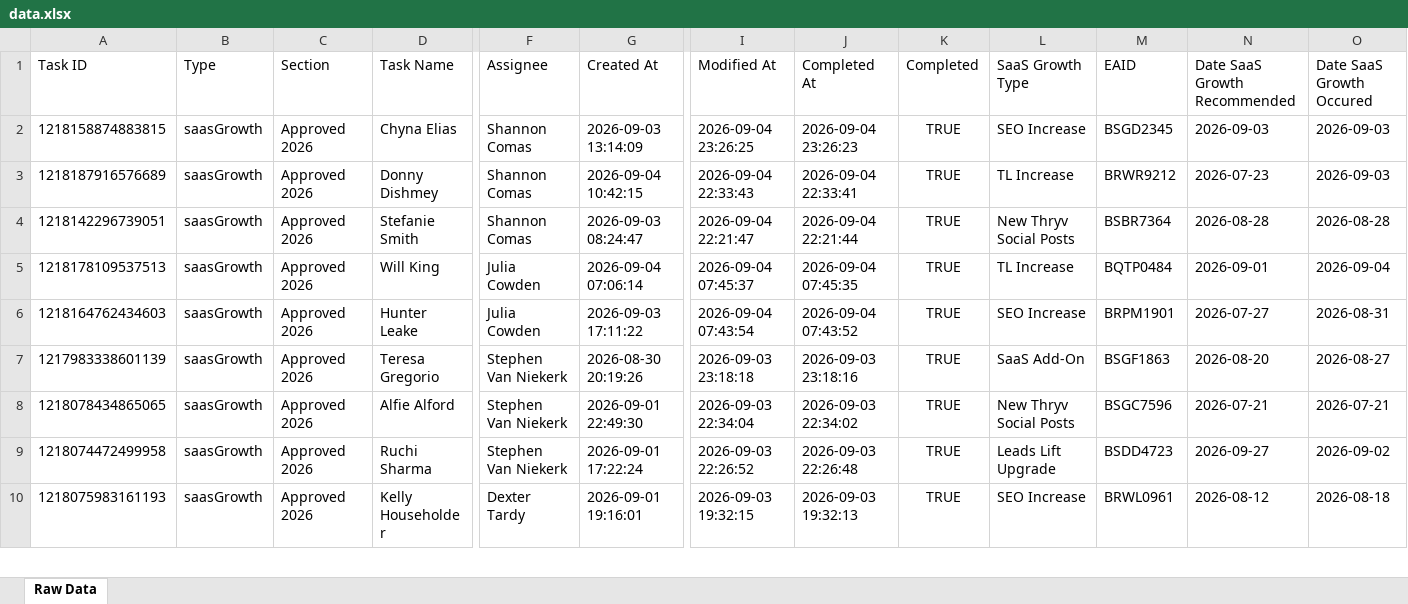
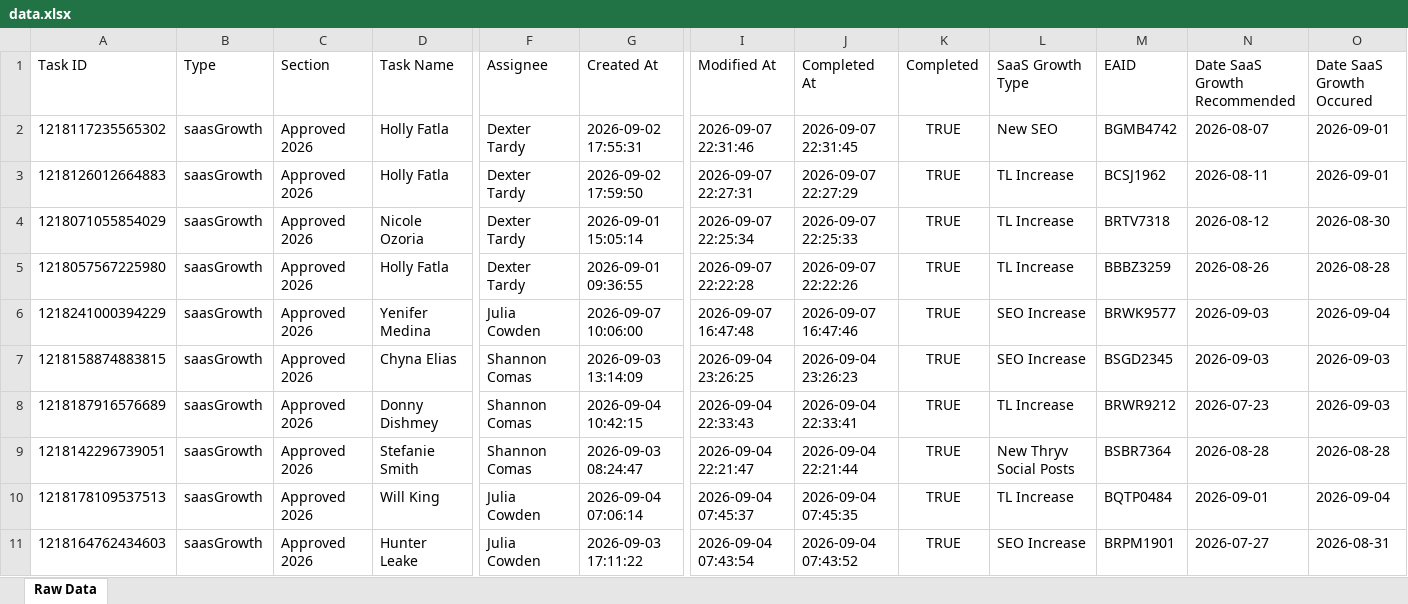
Before and after one commit to timramosthryv/saas-growth-dashboard, an Excel workbook: data.xlsx, sheet Raw Data, drawn as a sheet; only a part is shown, gaps mark what is left out; the shorter side is filled out with more unchanged rows; values as stored, in another font and other column widths than the file's, no borders; rows hold the shown columns only; the diff names each change by its address in the sheet, - before the commit and + after, or states it on an @@ line.

```diff
--- a/data.xlsx (sheet Raw Data)
+++ b/data.xlsx (sheet Raw Data)
+row 2: 1218117235565302 | saasGrowth | Approved 2026 | Holly Fatla | Dexter Tardy | 2026-09-02 17:55:31 | 2026-09-07 22:31:46 | 2026-09-07 22:31:45 | TRUE | New SEO | BGMB4742 | 2026-08-07 | 2026-09-01
+row 3: 1218126012664883 | saasGrowth | Approved 2026 | Holly Fatla | Dexter Tardy | 2026-09-02 17:59:50 | 2026-09-07 22:27:31 | 2026-09-07 22:27:29 | TRUE | TL Increase | BCSJ1962 | 2026-08-11 | 2026-09-01
+row 4: 1218071055854029 | saasGrowth | Approved 2026 | Nicole Ozoria | Dexter Tardy | 2026-09-01 15:05:14 | 2026-09-07 22:25:34 | 2026-09-07 22:25:33 | TRUE | TL Increase | BRTV7318 | 2026-08-12 | 2026-08-30
+row 5: 1218057567225980 | saasGrowth | Approved 2026 | Holly Fatla | Dexter Tardy | 2026-09-01 09:36:55 | 2026-09-07 22:22:28 | 2026-09-07 22:22:26 | TRUE | TL Increase | BBBZ3259 | 2026-08-26 | 2026-08-28
+row 6: 1218241000394229 | saasGrowth | Approved 2026 | Yenifer Medina | Julia Cowden | 2026-09-07 10:06:00 | 2026-09-07 16:47:48 | 2026-09-07 16:47:46 | TRUE | SEO Increase | BRWK9577 | 2026-09-03 | 2026-09-04
```
Also changed, not shown: 1 other file.
